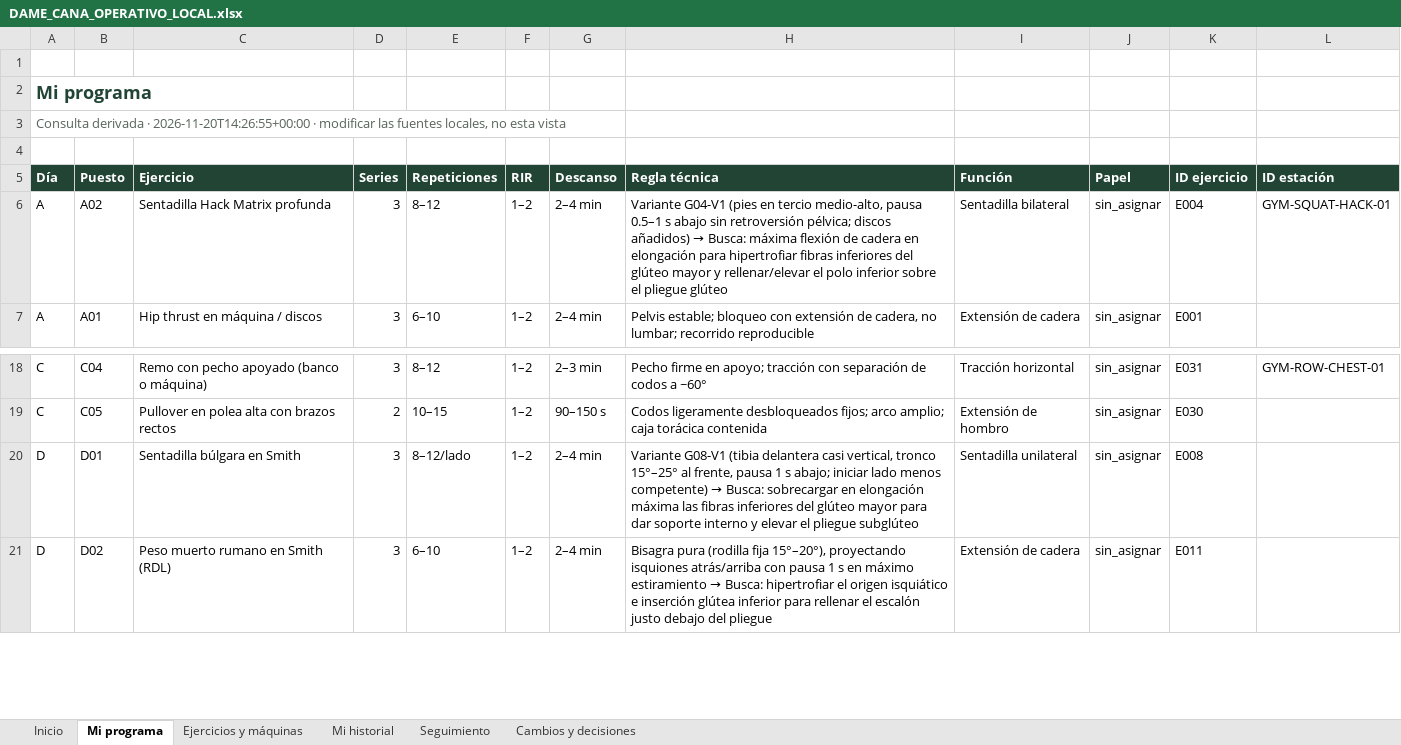
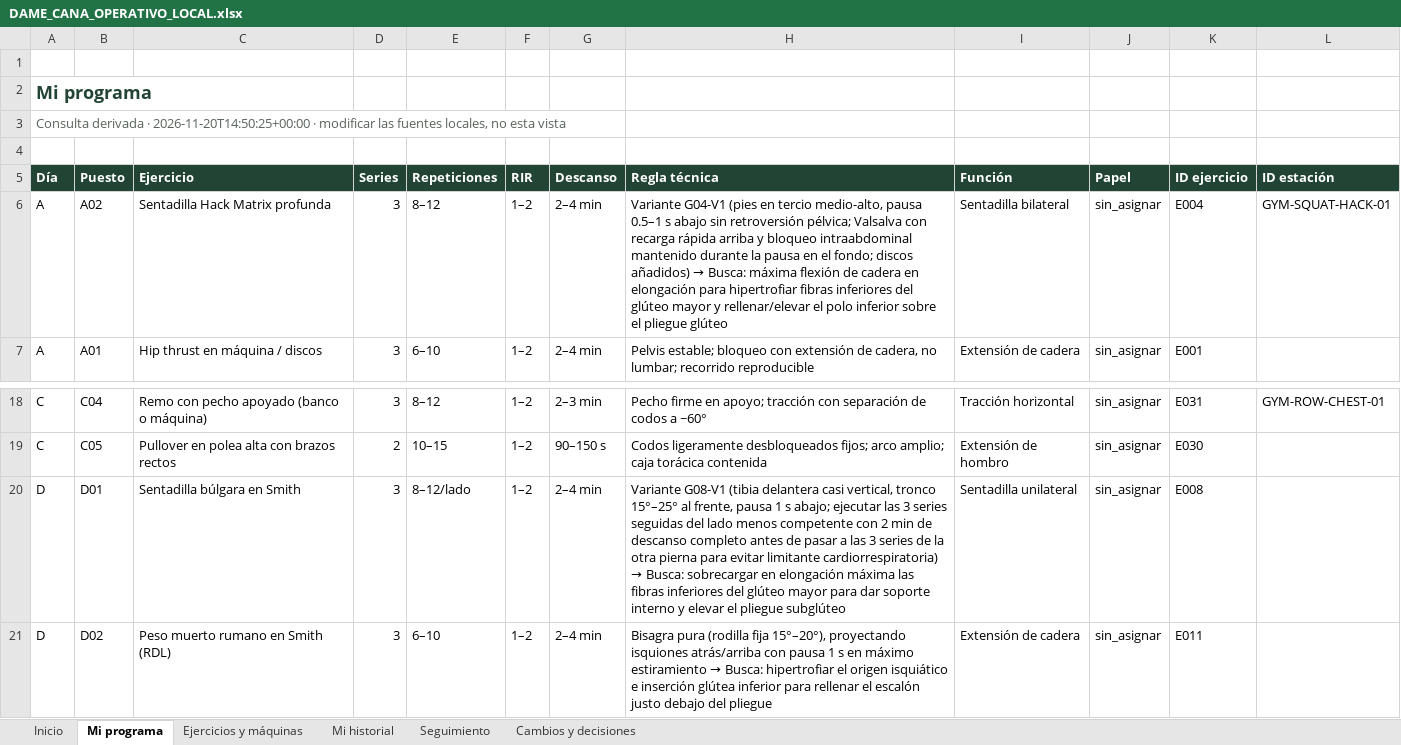
Before and after one commit to chicocollage/dame_cana, an Excel workbook: outputs/operativo/DAME_CANA_OPERATIVO_LOCAL.xlsx, sheet Mi programa, drawn as a sheet; only a part is shown, gaps mark what is left out; values as stored, in another font and other column widths than the file's, no borders; table styles not drawn; the diff names each change by its address in the sheet, - before the commit and + after, or states it on an @@ line.

```diff
--- a/outputs/operativo/DAME_CANA_OPERATIVO_LOCAL.xlsx (sheet Mi programa)
+++ b/outputs/operativo/DAME_CANA_OPERATIVO_LOCAL.xlsx (sheet Mi programa)
-A3 (Día): …derivada · 2026-11-20T14:26:55+00:00 · modificar…
+A3 (Día): …derivada · 2026-11-20T14:50:25+00:00 · modificar…
-H6 (Regla técnica): …retroversión pélvica; discos añadidos)…
+H6 (Regla técnica): …retroversión pélvica; Valsalva con recarga rápida arriba y bloqueo intraabdominal mantenido durante la pausa en el fondo; discos añadidos)…
@@ H20 (Regla técnica): …s abajo; iniciar lado menos competente) → Busca:… → …s abajo; ejecutar las 3 series seguidas del lado menos competente con 2 min de descanso completo antes de pasar a las 3 series de la otra pierna para evitar limitante cardiorrespiratoria) → Busca:… @@
```
Also changed, not shown: sheet Cambios y decisiones, sheet Ejercicios y máquinas, sheet Inicio, sheet Seguimiento, sheet Mi historial, outputs/01a0ee94-3218-7bc2-860f-bda74883553e/DAME_CANA_REGISTRO_LOCAL.xlsx, 29 other files.
